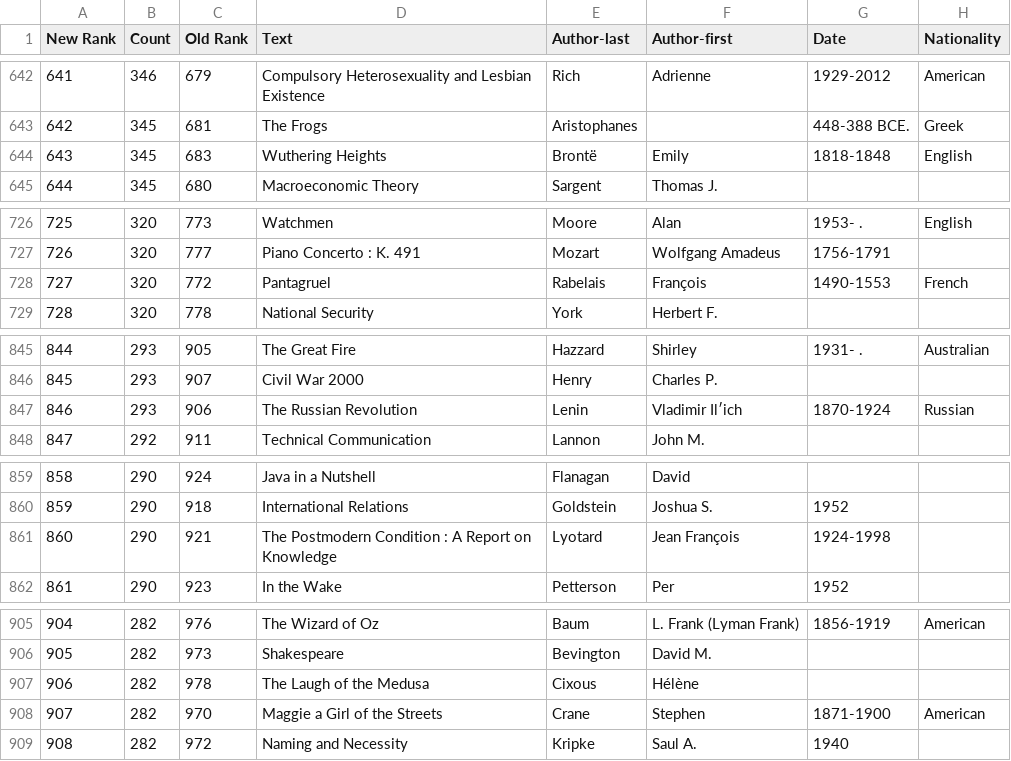
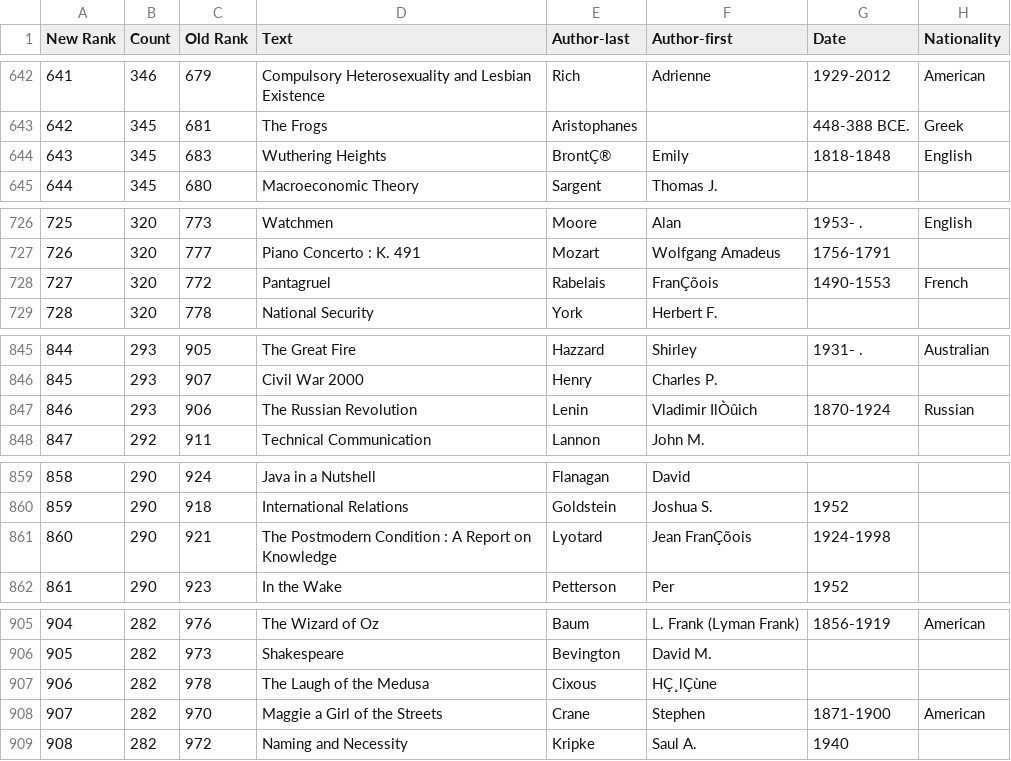
Before and after one commit to thenewhistorian/Final-Project, a CSV file: OSE-raw-top1000-withgeo-norepeats.csv, drawn as a sheet; only a part is shown, gaps mark what is left out; the diff covers the shown part only; the diff names each change by its address in the sheet, - before the commit and + after, or states it on an @@ line.

```diff
--- a/OSE-raw-top1000-withgeo-norepeats.csv
+++ b/OSE-raw-top1000-withgeo-norepeats.csv
-E644 (Author-last): Brontë
+E644 (Author-last): BrontÇ®
-F728 (Author-first): François
+F728 (Author-first): FranÇõois
-F847 (Author-first): Vladimir Ilʹich
+F847 (Author-first): Vladimir IlÒûich
-F861 (Author-first): Jean François
+F861 (Author-first): Jean FranÇõois
-F907 (Author-first): Hélène
+F907 (Author-first): HÇ¸lÇùne
```
Also changed, not shown: 13 edited cells elsewhere in this file, General-Top100-Geodata.csv, OSE-raw-top100-withgeo-withgender-norepeats.csv, 13 other files.
